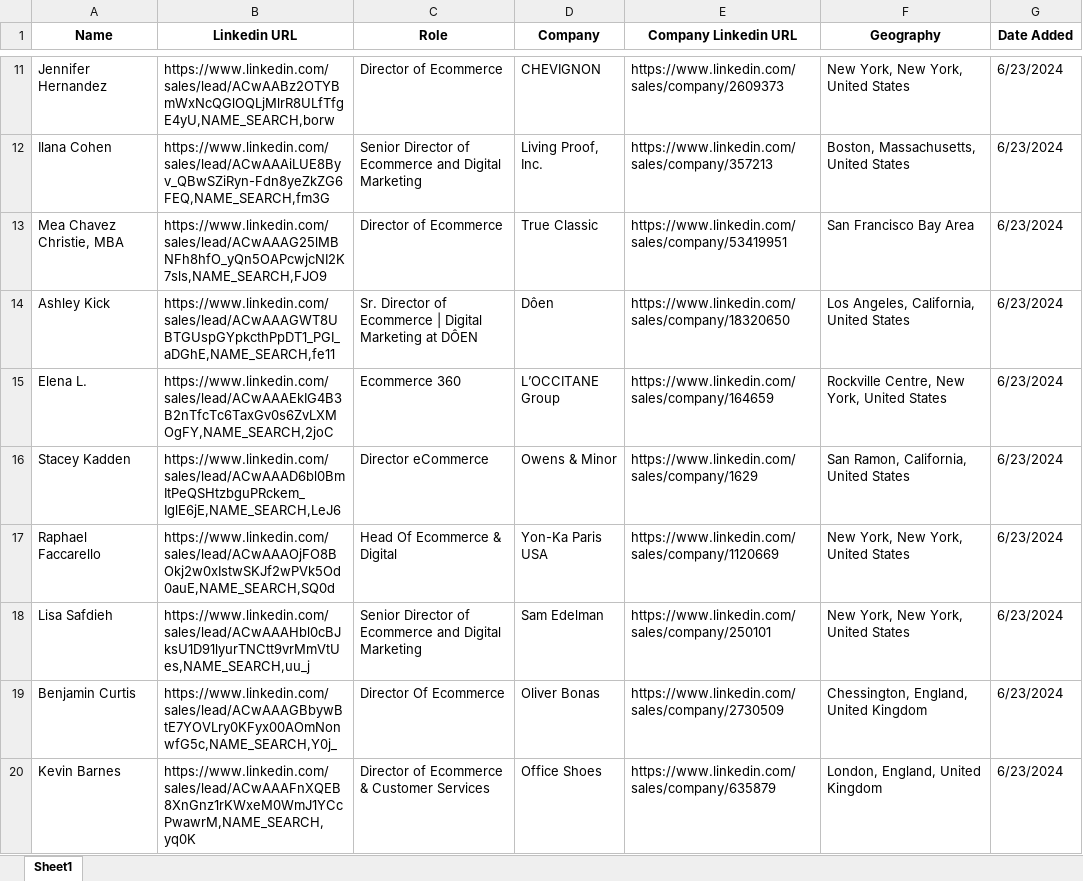
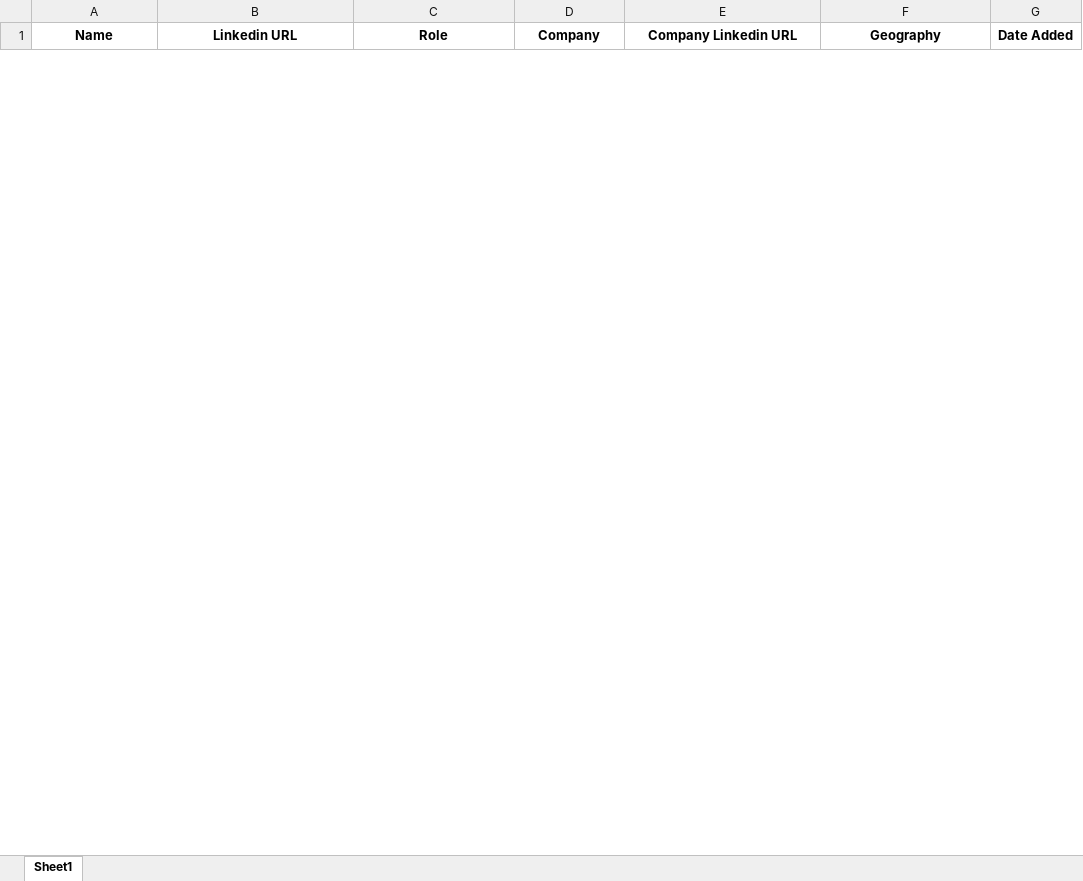
Before and after one commit to kingtroga/linkedin_scraper, an Excel workbook: scrape_output1.xlsx, sheet Sheet1, drawn as a sheet; only a part is shown, gaps mark what is left out; values as stored, in another font and other column widths than the file's, no borders; removed rows and columns are numbered as before the commit, all else as after; the diff covers the shown part only; the diff names each change by its address in the sheet, - before the commit and + after, or states it on an @@ line.

```diff
--- a/scrape_output1.xlsx (sheet Sheet1)
+++ b/scrape_output1.xlsx (sheet Sheet1)
-row 11: Jennifer Hernandez | https://www.linkedin.com/sales/lead/ACwAABz2OTYBmWxNcQGlOQLjMlrR8ULfTfgE4yU,NAME_SEARCH,borw | Director of Ecommerce | CHEVIGNON | https://www.linkedin.com/sales/company/2609373 | New York, New York, United States | 6/23/2024
-row 12: Ilana Cohen | https://www.linkedin.com/sales/lead/ACwAAAiLUE8Byv_QBwSZiRyn-Fdn8yeZkZG6FEQ,NAME_SEARCH,fm3G | Senior Director of Ecommerce and Digital Marketing | Living Proof, Inc. | https://www.linkedin.com/sales/company/357213 | Boston, Massachusetts, United States | 6/23/2024
-row 13: Mea Chavez Christie, MBA | https://www.linkedin.com/sales/lead/ACwAAAG25lMBNFh8hfO_yQn5OAPcwjcNI2K7sls,NAME_SEARCH,FJO9 | Director of Ecommerce | True Classic | https://www.linkedin.com/sales/company/53419951 | San Francisco Bay Area | 6/23/2024
-row 14: Ashley Kick | https://www.linkedin.com/sales/lead/ACwAAAGWT8UBTGUspGYpkcthPpDT1_PGI_aDGhE,NAME_SEARCH,fe11 | Sr. Director of Ecommerce | Digital Marketing at DÔEN | Dôen | https://www.linkedin.com/sales/company/18320650 | Los Angeles, California, United States | 6/23/2024
-row 15: Elena L. | https://www.linkedin.com/sales/lead/ACwAAAEkIG4B3B2nTfcTc6TaxGv0s6ZvLXMOgFY,NAME_SEARCH,2joC | Ecommerce 360 | L’OCCITANE Group | https://www.linkedin.com/sales/company/164659 | Rockville Centre, New York, United States | 6/23/2024
-row 16: Stacey Kadden | https://www.linkedin.com/sales/lead/ACwAAAD6bl0BmItPeQSHtzbguPRckem_IglE6jE,NAME_SEARCH,LeJ6 | Director eCommerce | Owens & Minor | https://www.linkedin.com/sales/company/1629 | San Ramon, California, United States | 6/23/2024
-row 17: Raphael Faccarello | https://www.linkedin.com/sales/lead/ACwAAAOjFO8BOkj2w0xIstwSKJf2wPVk5Od0auE,NAME_SEARCH,SQ0d | Head Of Ecommerce & Digital | Yon-Ka Paris USA | https://www.linkedin.com/sales/company/1120669 | New York, New York, United States | 6/23/2024
-row 18: Lisa Safdieh | https://www.linkedin.com/sales/lead/ACwAAAHbl0cBJksU1D91lyurTNCtt9vrMmVtUes,NAME_SEARCH,uu_j | Senior Director of Ecommerce and Digital Marketing | Sam Edelman | https://www.linkedin.com/sales/company/250101 | New York, New York, United States | 6/23/2024
-row 19: Benjamin Curtis | https://www.linkedin.com/sales/lead/ACwAAAGBbywBtE7YOVLry0KFyx00AOmNonwfG5c,NAME_SEARCH,Y0j_ | Director Of Ecommerce | Oliver Bonas | https://www.linkedin.com/sales/company/2730509 | Chessington, England, United Kingdom | 6/23/2024
-row 20: Kevin Barnes | https://www.linkedin.com/sales/lead/ACwAAAFnXQEB8XnGnz1rKWxeM0WmJ1YCcPwawrM,NAME_SEARCH,yq0K | Director of Ecommerce & Customer Services | Office Shoes | https://www.linkedin.com/sales/company/635879 | London, England, United Kingdom | 6/23/2024
```
Also changed, not shown: 25 added rows and 40 removed rows elsewhere in this sheet, scrape_output2.xlsx, scrape_output3.xlsx, 3 other files.
